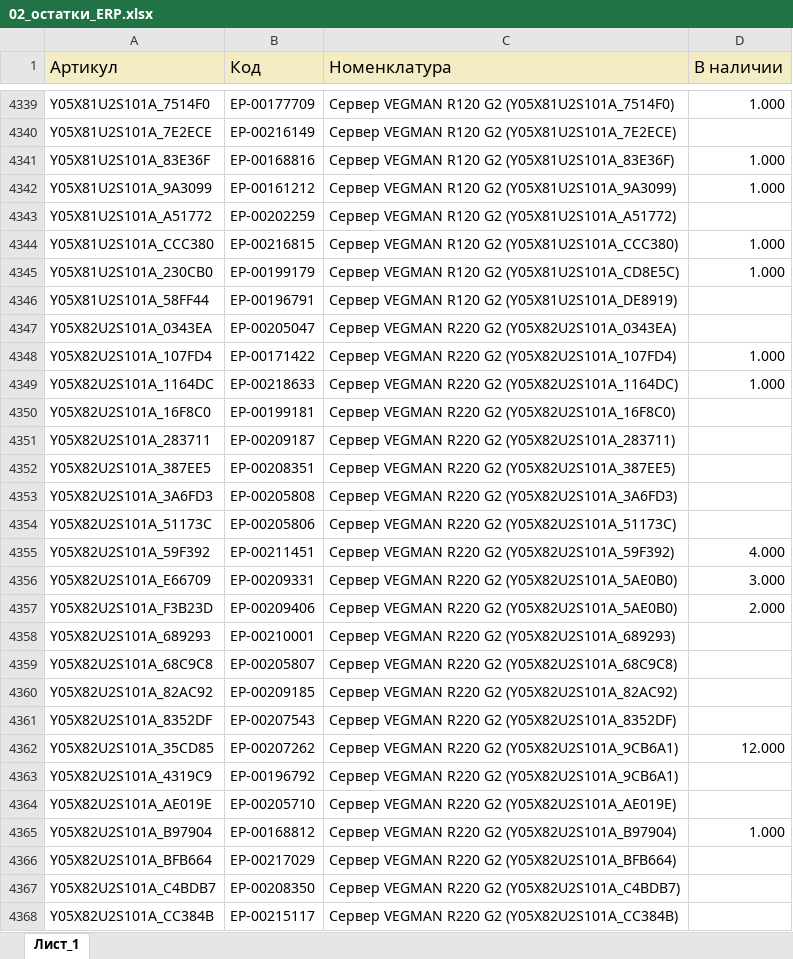
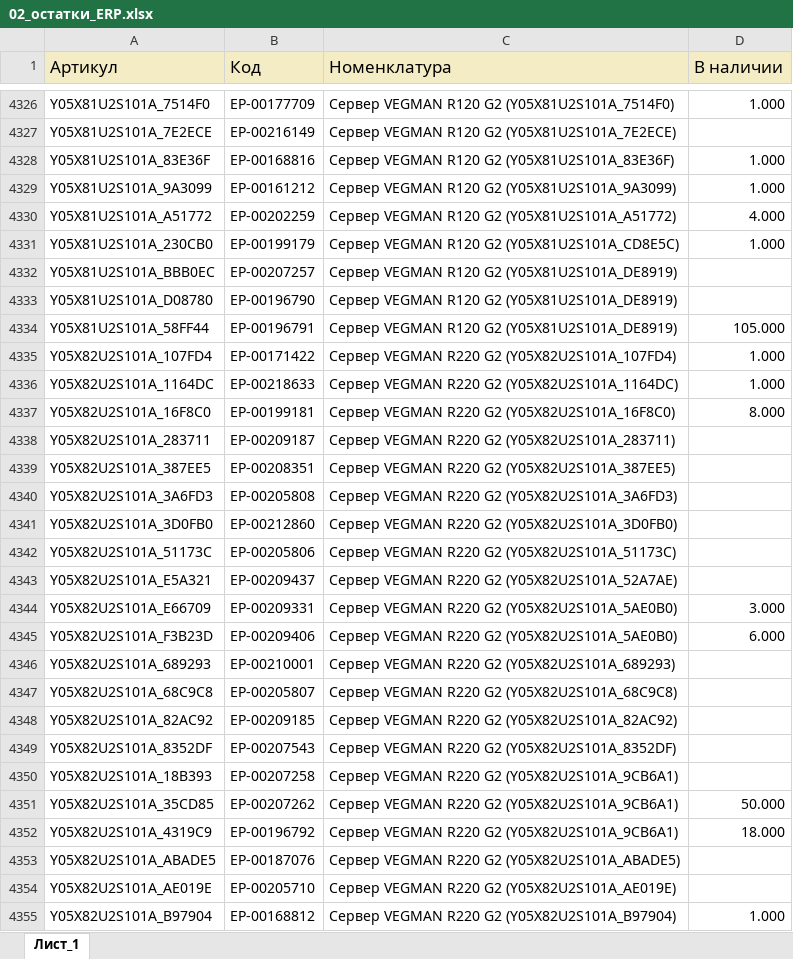
Before and after one commit to iratewarrior/mrp_tool, an Excel workbook: 02_остатки_ERP.xlsx, sheet Лист_1, drawn as a sheet; only a part is shown, gaps mark what is left out; the shorter side is filled out with more unchanged rows; values as stored, in another font and other column widths than the file's, no borders; charts and pictures not drawn; removed rows and columns are numbered as before the commit, all else as after; the diff covers the shown part only; the diff names each change by its address in the sheet, - before the commit and + after, or states it on an @@ line.

```diff
--- a/02_остатки_ERP.xlsx (sheet Лист_1)
+++ b/02_остатки_ERP.xlsx (sheet Лист_1)
-D4330 (В наличии): (empty)
+D4330 (В наличии): 4.000
-row 4344: Y05X81U2S101A_CCC380 | ЕР-00216815 | Сервер VEGMAN R120 G2 (Y05X81U2S101A_CCC380) | 1.000
+row 4332: Y05X81U2S101A_BBB0EC | ЕР-00207257 | Сервер VEGMAN R120 G2 (Y05X81U2S101A_DE8919)
+row 4333: Y05X81U2S101A_D08780 | ЕР-00196790 | Сервер VEGMAN R120 G2 (Y05X81U2S101A_DE8919)
-D4334 (В наличии): (empty)
+D4334 (В наличии): 105.000
-row 4347: Y05X82U2S101A_0343EA | ЕР-00205047 | Сервер VEGMAN R220 G2 (Y05X82U2S101A_0343EA)
-D4337 (В наличии): (empty)
+D4337 (В наличии): 8.000
+row 4341: Y05X82U2S101A_3D0FB0 | ЕР-00212860 | Сервер VEGMAN R220 G2 (Y05X82U2S101A_3D0FB0)
-row 4355: Y05X82U2S101A_59F392 | ЕР-00211451 | Сервер VEGMAN R220 G2 (Y05X82U2S101A_59F392) | 4.000
+row 4343: Y05X82U2S101A_E5A321 | ЕР-00209437 | Сервер VEGMAN R220 G2 (Y05X82U2S101A_52A7AE)
-D4345 (В наличии): 2.000
+D4345 (В наличии): 6.000
+row 4350: Y05X82U2S101A_18B393 | ЕР-00207258 | Сервер VEGMAN R220 G2 (Y05X82U2S101A_9CB6A1)
-D4351 (В наличии): 12.000
+D4351 (В наличии): 50.000
-D4352 (В наличии): (empty)
+D4352 (В наличии): 18.000
+row 4353: Y05X82U2S101A_ABADE5 | ЕР-00187076 | Сервер VEGMAN R220 G2 (Y05X82U2S101A_ABADE5)
```
Also changed, not shown: 27 added rows, 49 removed rows and 559 edited cells elsewhere in this sheet, 01_аналоги.xlsx.
